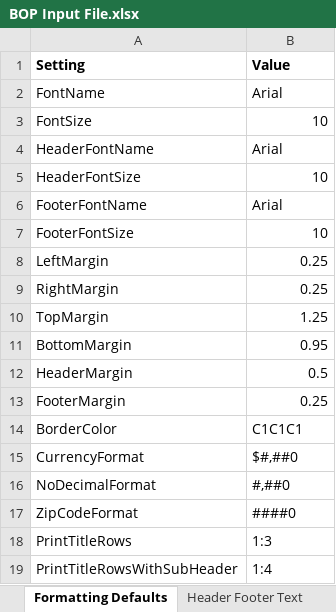
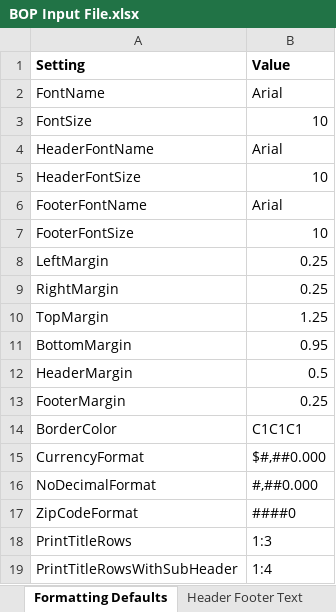
Before and after one commit to himanshu-bist-hb/personal-project1, an Excel workbook: BOP/BOP Input File.xlsx, sheet Formatting Defaults, drawn as a sheet; values as stored, in another font and other column widths than the file's, no borders; the diff names each change by its address in the sheet, - before the commit and + after, or states it on an @@ line.

```diff
--- a/BOP/BOP Input File.xlsx (sheet Formatting Defaults)
+++ b/BOP/BOP Input File.xlsx (sheet Formatting Defaults)
-B15 (Value): $#,##0
+B15 (Value): $#,##0.000
-B16 (Value): #,##0
+B16 (Value): #,##0.000
```
Also changed, not shown: sheet Number Formats, 3 other files.
